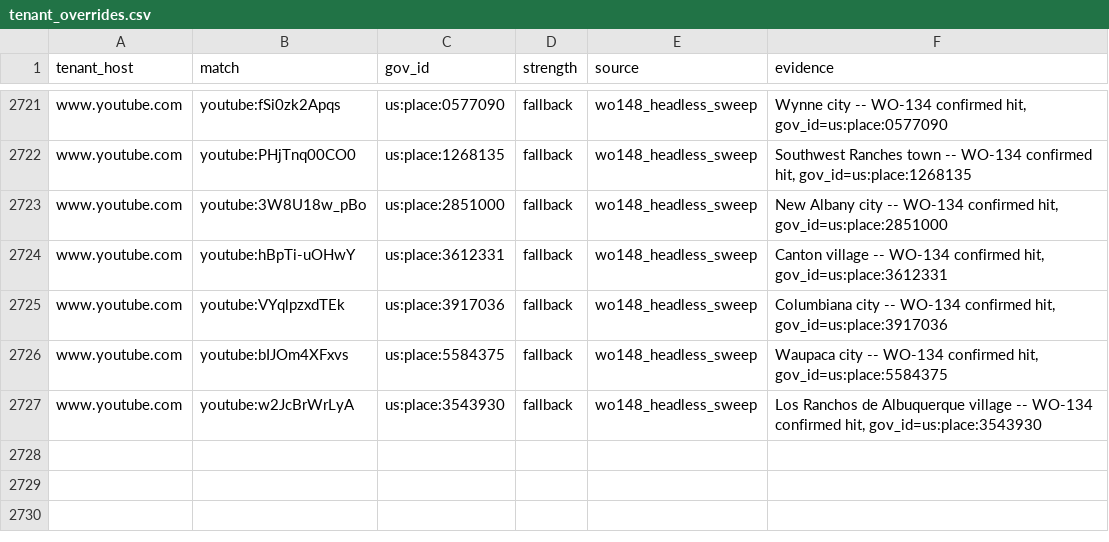
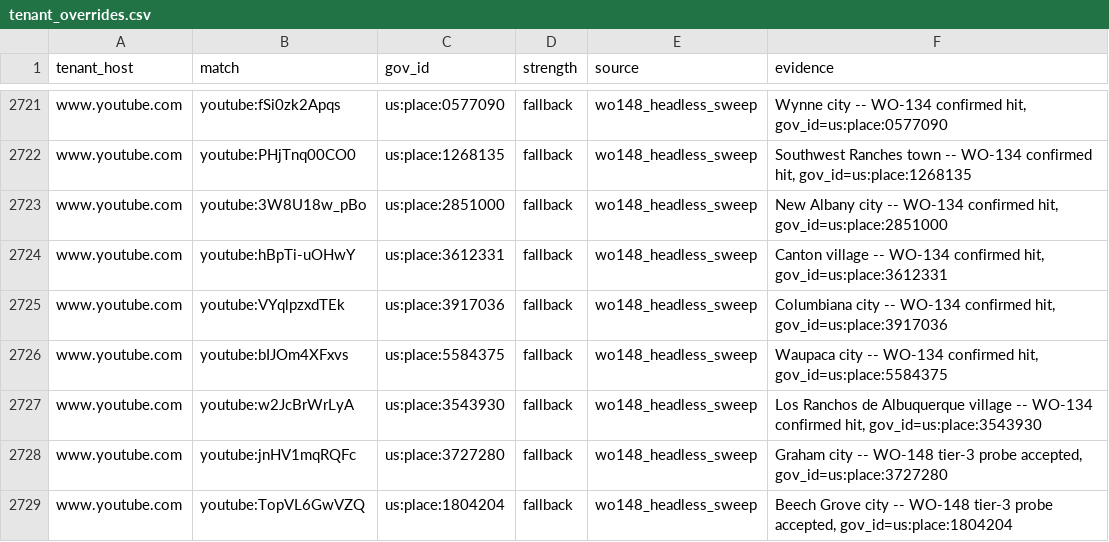
Before and after one commit to mroconnell/rtr-deeplink, a CSV file: app/utils/jurisdiction_data/tenant_overrides.csv, drawn as a sheet; only a part is shown, gaps mark what is left out; the diff names each change by its address in the sheet, - before the commit and + after, or states it on an @@ line.

```diff
--- a/app/utils/jurisdiction_data/tenant_overrides.csv
+++ b/app/utils/jurisdiction_data/tenant_overrides.csv
+row 2728: www.youtube.com | youtube:jnHV1mqRQFc | us:place:3727280 | fallback | wo148_headless_sweep | Graham city -- WO-148 tier-3 probe accepted, gov_id=us:place:3727280
+row 2729: www.youtube.com | youtube:TopVL6GwVZQ | us:place:1804204 | fallback | wo148_headless_sweep | Beech Grove city -- WO-148 tier-3 probe accepted, gov_id=us:place:1804204
```
Also changed, not shown: scripts/tier3_auto_transcription_queue_probe.csv, 2 other files.
